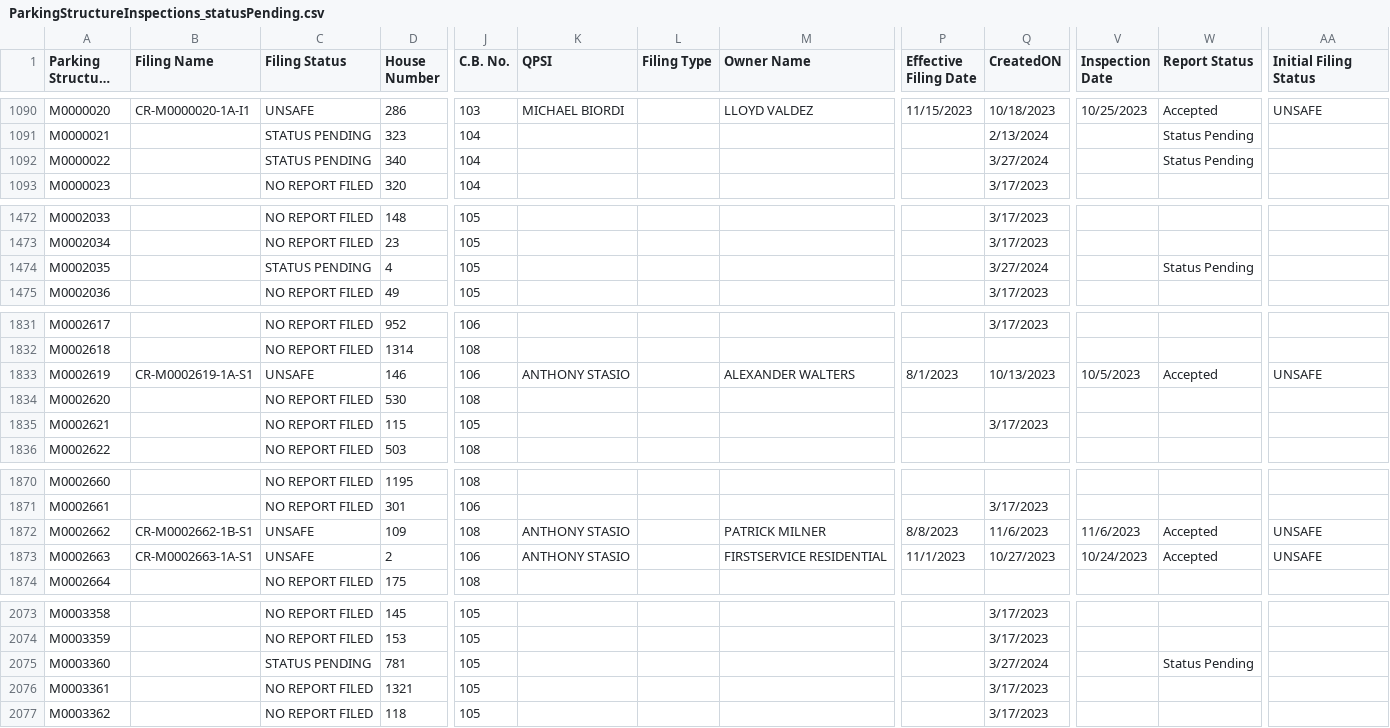
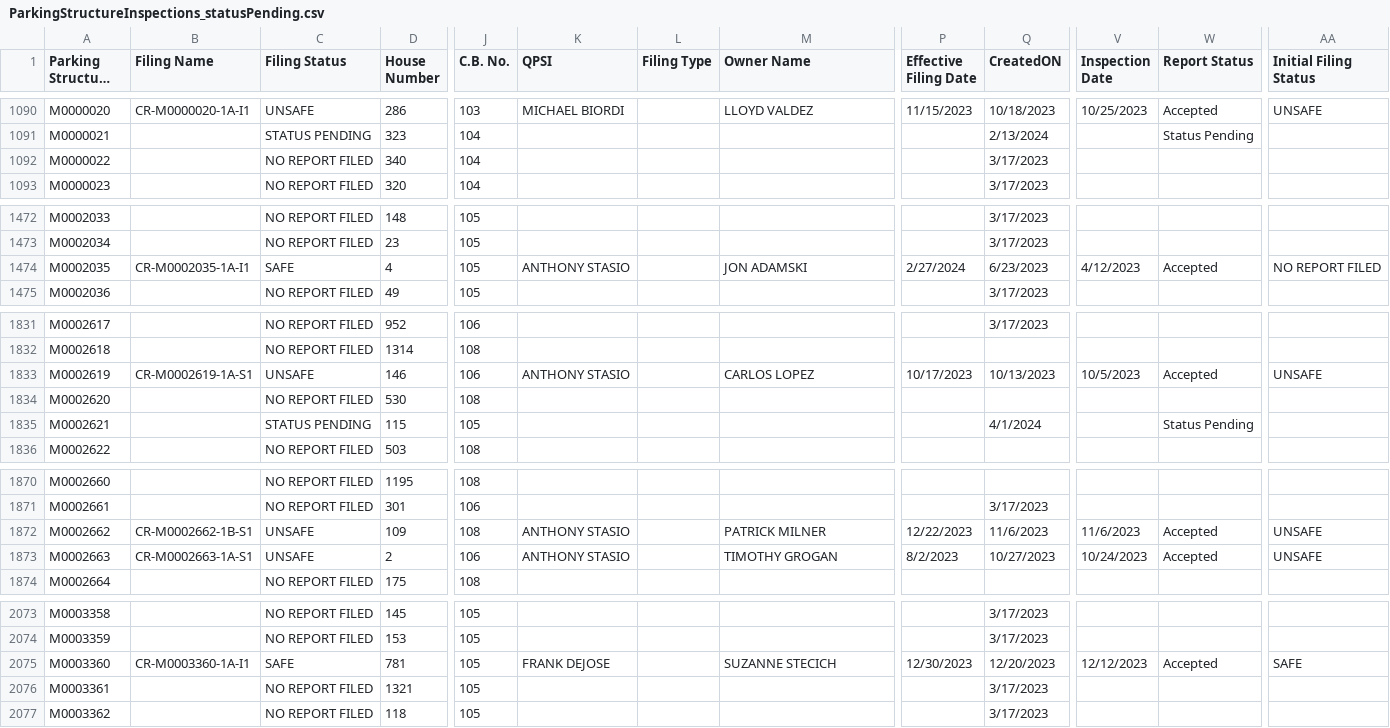
Before and after one commit to NYCDOB/ParkingStructures, a CSV file: data/ParkingStructureInspections_statusPending.csv, drawn as a sheet; only a part is shown, gaps mark what is left out; long unchanged cells end in …; the diff covers the shown part only; the diff names each change by its address in the sheet, - before the commit and + after, or states it on an @@ line.

```diff
--- a/data/ParkingStructureInspections_statusPending.csv
+++ b/data/ParkingStructureInspections_statusPending.csv
-C1092 (Filing Status): STATUS PENDING
+C1092 (Filing Status): NO REPORT FILED
-Q1092 (CreatedON): 3/27/2024
+Q1092 (CreatedON): 3/17/2023
-W1092 (Report Status): Status Pending
+W1092 (Report Status): (empty)
-B1474 (Filing Name): (empty)
+B1474 (Filing Name): CR-M0002035-1A-I1
-C1474 (Filing Status): STATUS PENDING
+C1474 (Filing Status): SAFE
-K1474 (QPSI): (empty)
+K1474 (QPSI): ANTHONY STASIO
-M1474 (Owner Name): (empty)
+M1474 (Owner Name): JON ADAMSKI
-P1474 (Effective Filing Date): (empty)
+P1474 (Effective Filing Date): 2/27/2024
-Q1474 (CreatedON): 3/27/2024
+Q1474 (CreatedON): 6/23/2023
-V1474 (Inspection Date): (empty)
+V1474 (Inspection Date): 4/12/2023
-W1474 (Report Status): Status Pending
+W1474 (Report Status): Accepted
-AA1474 (Initial Filing Status): (empty)
+AA1474 (Initial Filing Status): NO REPORT FILED
-M1833 (Owner Name): ALEXANDER WALTERS
+M1833 (Owner Name): CARLOS LOPEZ
-P1833 (Effective Filing Date): 8/1/2023
+P1833 (Effective Filing Date): 10/17/2023
-C1835 (Filing Status): NO REPORT FILED
+C1835 (Filing Status): STATUS PENDING
-Q1835 (CreatedON): 3/17/2023
+Q1835 (CreatedON): 4/1/2024
-W1835 (Report Status): (empty)
+W1835 (Report Status): Status Pending
-P1872 (Effective Filing Date): 8/8/2023
+P1872 (Effective Filing Date): 12/22/2023
-M1873 (Owner Name): FIRSTSERVICE RESIDENTIAL
+M1873 (Owner Name): TIMOTHY GROGAN
-P1873 (Effective Filing Date): 11/1/2023
+P1873 (Effective Filing Date): 8/2/2023
-B2075 (Filing Name): (empty)
+B2075 (Filing Name): CR-M0003360-1A-I1
-C2075 (Filing Status): STATUS PENDING
+C2075 (Filing Status): SAFE
-K2075 (QPSI): (empty)
+K2075 (QPSI): FRANK DEJOSE
-M2075 (Owner Name): (empty)
+M2075 (Owner Name): SUZANNE STECICH
-P2075 (Effective Filing Date): (empty)
+P2075 (Effective Filing Date): 12/30/2023
-Q2075 (CreatedON): 3/27/2024
+Q2075 (CreatedON): 12/20/2023
-V2075 (Inspection Date): (empty)
+V2075 (Inspection Date): 12/12/2023
-W2075 (Report Status): Status Pending
+W2075 (Report Status): Accepted
-AA2075 (Initial Filing Status): (empty)
+AA2075 (Initial Filing Status): SAFE
```
Also changed, not shown: 60 edited cells elsewhere in this file.
